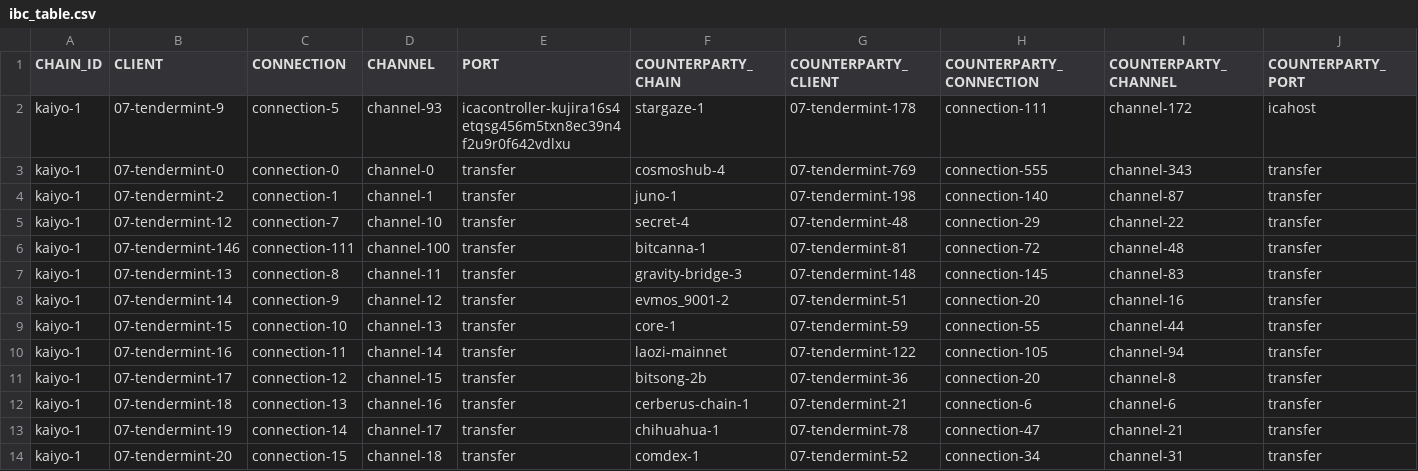
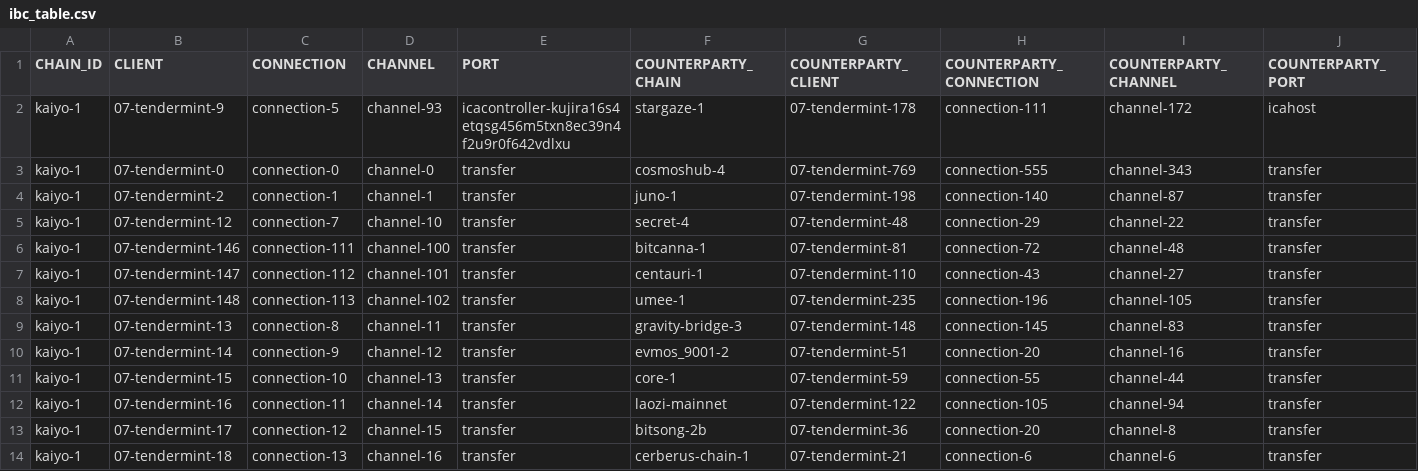
Before and after one commit to clemensgg/ibc-tables, a CSV file: kujira/ibc_table.csv, drawn as a sheet; only a part is shown; the shorter side is filled out with more unchanged rows; the diff names each change by its address in the sheet, - before the commit and + after, or states it on an @@ line.

```diff
--- a/kujira/ibc_table.csv
+++ b/kujira/ibc_table.csv
+row 7: kaiyo-1 | 07-tendermint-147 | connection-112 | channel-101 | transfer | centauri-1 | 07-tendermint-110 | connection-43 | channel-27 | transfer
+row 8: kaiyo-1 | 07-tendermint-148 | connection-113 | channel-102 | transfer | umee-1 | 07-tendermint-235 | connection-196 | channel-105 | transfer
```
